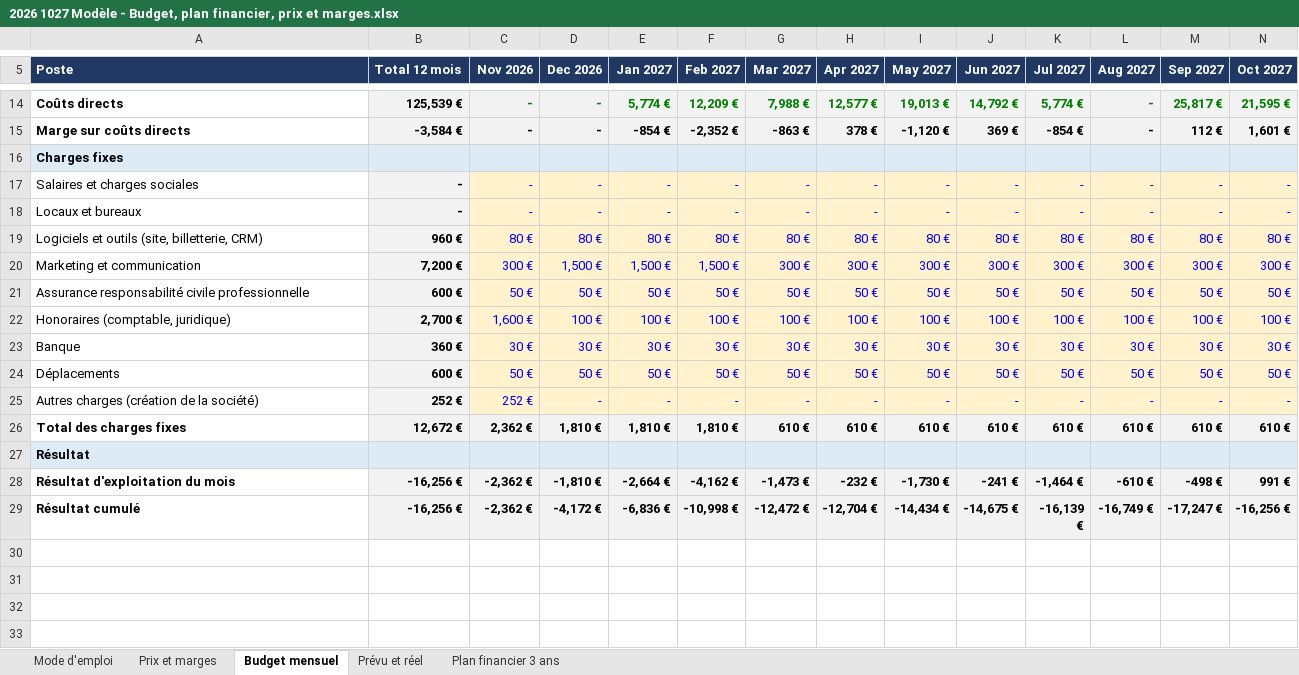
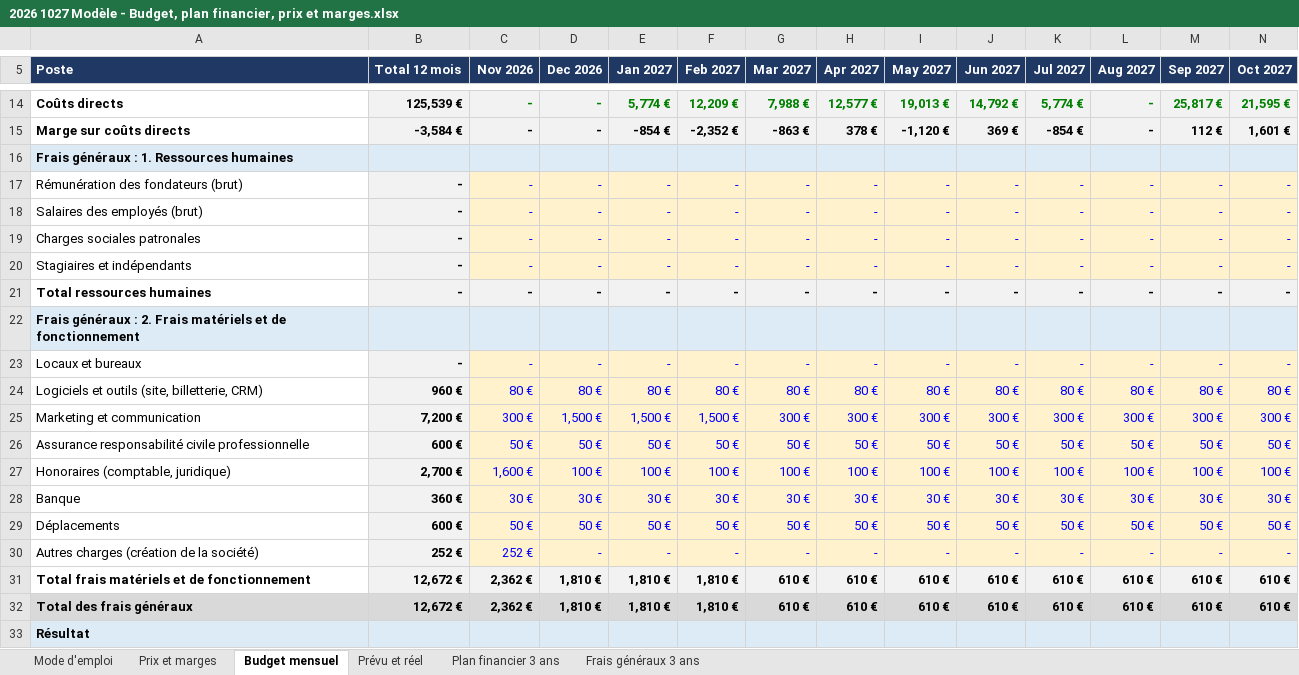
Before and after one commit to Laetitiarv/HEC-GEMM-Groupe-7, an Excel workbook: 2 FINANCE/PREVISIONS/2026 1027 Modèle - Budget, plan financier, prix et marges.xlsx, sheet Budget mensuel, drawn as a sheet; only a part is shown, gaps mark what is left out; the shorter side is filled out with more unchanged rows; values as stored, in another font and other column widths than the file's, no borders; addresses are those after the commit; rows hold the shown columns only; the diff names each change by its address in the sheet, - before the commit and + after, or states it on an @@ line.

```diff
--- a/2 FINANCE/PREVISIONS/2026 1027 Modèle - Budget, plan financier, prix et marges.xlsx (sheet Budget mensuel)
+++ b/2 FINANCE/PREVISIONS/2026 1027 Modèle - Budget, plan financier, prix et marges.xlsx (sheet Budget mensuel)
+sheet tab: Frais généraux 3 ans
-A16 (Poste): Charges fixes
+A16 (Poste): Frais généraux : 1. Ressources humaines
-A17 (Poste): Salaires et charges sociales
+A17 (Poste): Rémunération des fondateurs (brut)
+row 18: Salaires des employés (brut) | - | - | - | - | - | - | - | - | - | - | - | - | -
+row 19: Charges sociales patronales | - | - | - | - | - | - | - | - | - | - | - | - | -
+row 20: Stagiaires et indépendants | - | - | - | - | - | - | - | - | - | - | - | - | -
+row 21: Total ressources humaines | - | - | - | - | - | - | - | - | - | - | - | - | -
+row 22: Frais généraux : 2. Frais matériels et de fonctionnement
+row 31: Total frais matériels et de fonctionnement | 12,672 € | 2,362 € | 1,810 € | 1,810 € | 1,810 € | 610 € | 610 € | 610 € | 610 € | 610 € | 610 € | 610 € | 610 €
-A32 (Poste): Total des charges fixes
+A32 (Poste): Total des frais généraux
-A32 fill: none
+A32 fill: #D9D9D9
-B32:N32 fill: #F2F2F2
+B32:N32 fill: #D9D9D9
```
Also changed, not shown: sheet Plan financier 3 ans, sheet Mode d'emploi, sheet Prévu et réel, formulas that keep their value, 1 other file.
